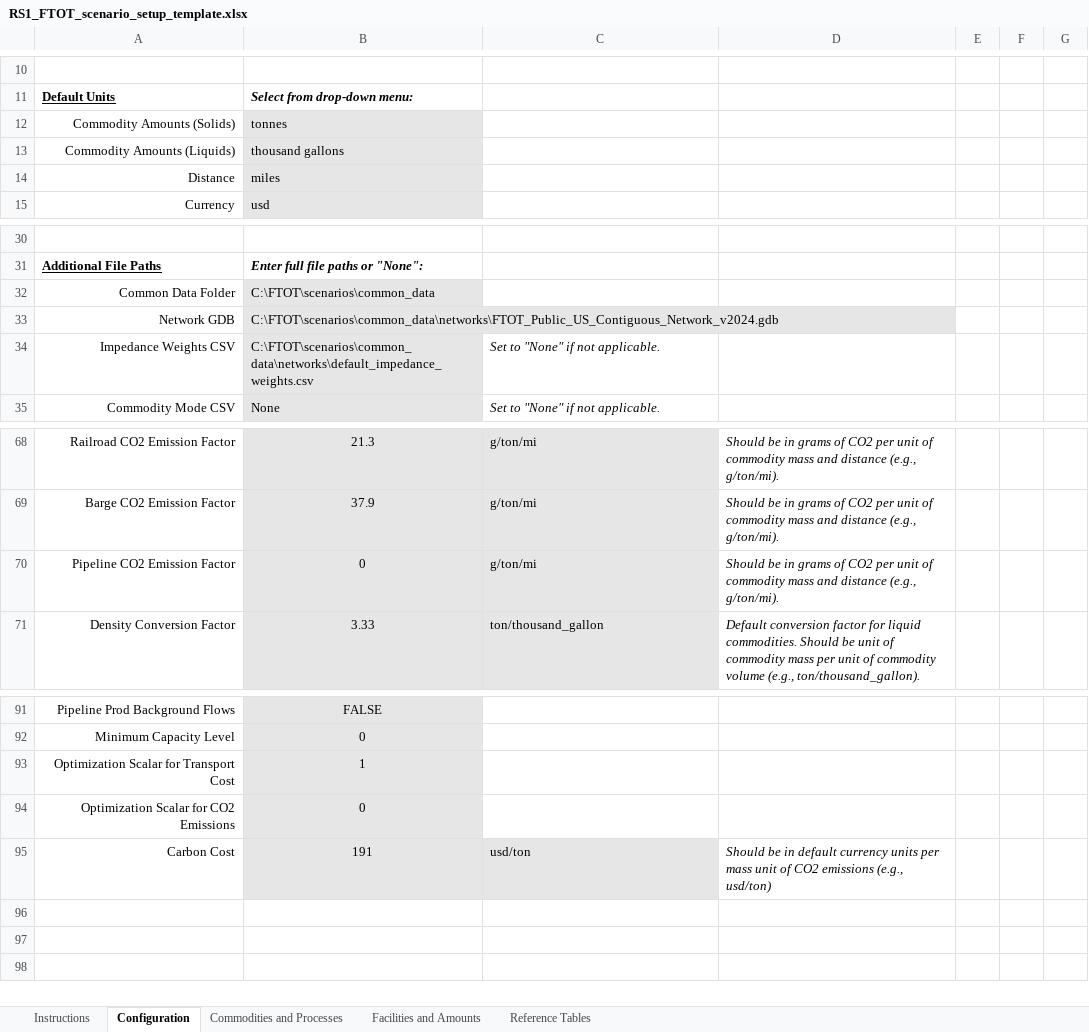
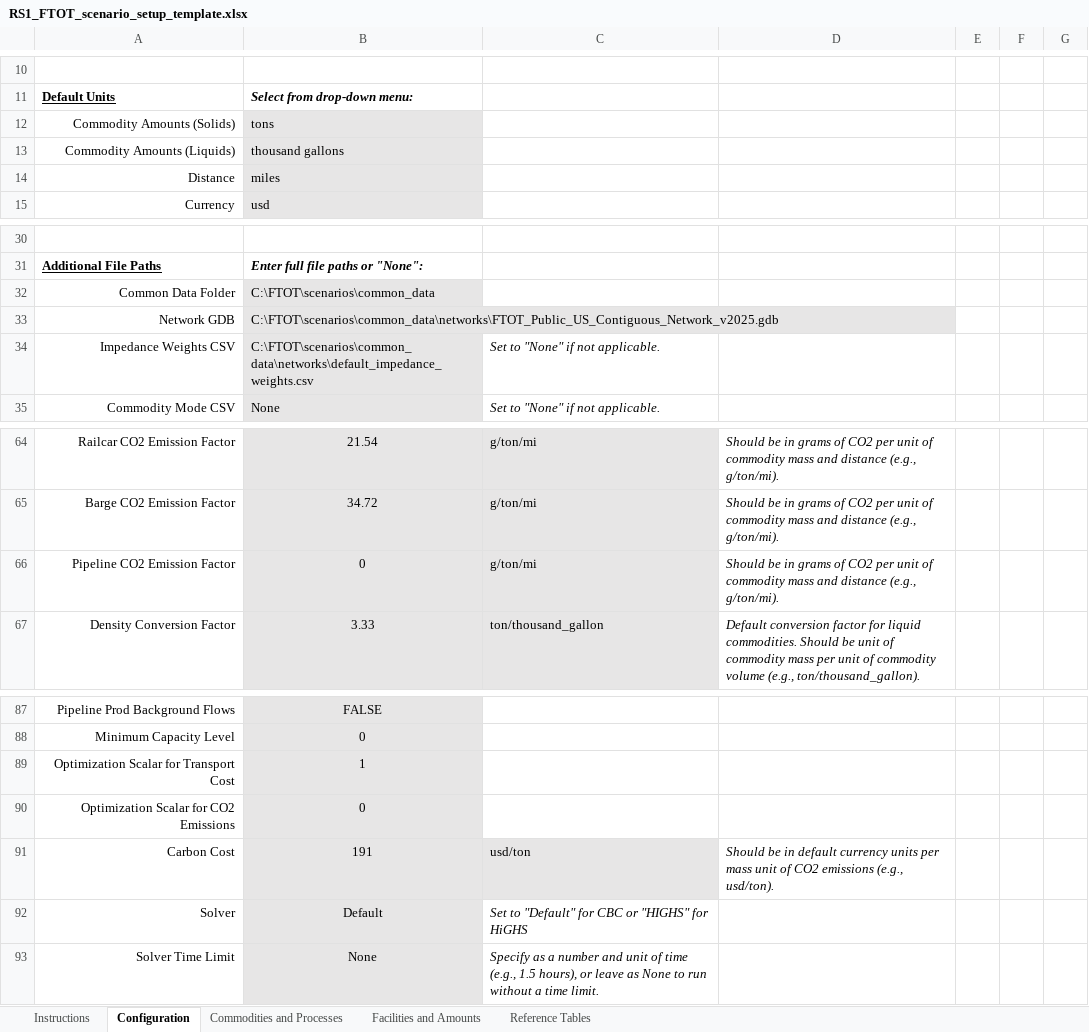
Before and after one commit to VolpeUSDOT/FTOT-Public, an Excel workbook: program/tools/FTOT_scenario_setup_template_examples/RS1_FTOT_scenario_setup_template.xlsx, sheet Configuration, drawn as a sheet; only a part is shown, gaps mark what is left out; values as stored, in another font and other column widths than the file's, no borders; addresses are those after the commit; the diff covers the shown part only; the diff names each change by its address in the sheet, - before the commit and + after, or states it on an @@ line.

```diff
--- a/program/tools/FTOT_scenario_setup_template_examples/RS1_FTOT_scenario_setup_template.xlsx (sheet Configuration)
+++ b/program/tools/FTOT_scenario_setup_template_examples/RS1_FTOT_scenario_setup_template.xlsx (sheet Configuration)
-B12: tonnes
+B12: tons
-B33: C:\FTOT\scenarios\common_data\networks\FTOT_Public_US_Contiguous_Network_v2024.gdb
+B33: C:\FTOT\scenarios\common_data\networks\FTOT_Public_US_Contiguous_Network_v2025.gdb
-A64: Railroad CO2 Emission Factor
+A64: Railcar CO2 Emission Factor
-B64: 21.3
+B64: 21.54
-B65: 37.9
+B65: 34.72
-D91: …emissions (e.g., usd/ton)
+D91: …emissions (e.g., usd/ton).
+row 92: Solver | Default | Set to "Default" for CBC or "HIGHS" for HiGHS
+row 93: Solver Time Limit | None | Specify as a number and unit of time (e.g., 1.5 hours), or leave as None to run without a time limit.
```
Also changed, not shown: 2 added rows, 6 removed rows and 23 edited cells elsewhere in this sheet, 4 other files.
